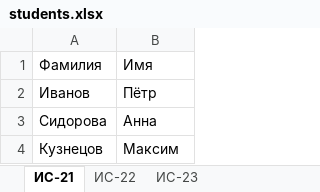
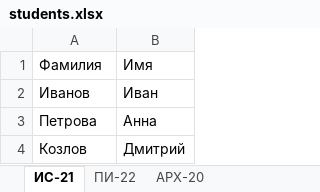
Before and after one commit to slikmb16/lab2-ui-tickets, an Excel workbook: students.xlsx, sheet ИС-21, drawn as a sheet; values as stored, in another font and other column widths than the file's, no borders; removed rows and columns are numbered as before the commit, all else as after; the diff names each change by its address in the sheet, - before the commit and + after, or states it on an @@ line.

```diff
--- a/students.xlsx (sheet ИС-21)
+++ b/students.xlsx (sheet ИС-21)
-sheet tab: ИС-22
+sheet tab: ПИ-22
-sheet tab: ИС-23
+sheet tab: АРХ-20
-B2: Пётр
+B2: Иван
-A3: Сидорова
+A3: Петрова
-row 4: Кузнецов | Максим
+row 4: Козлов | Дмитрий
```
Also changed, not shown: sheet ПИ-22, results.xlsx, 14 other files.
